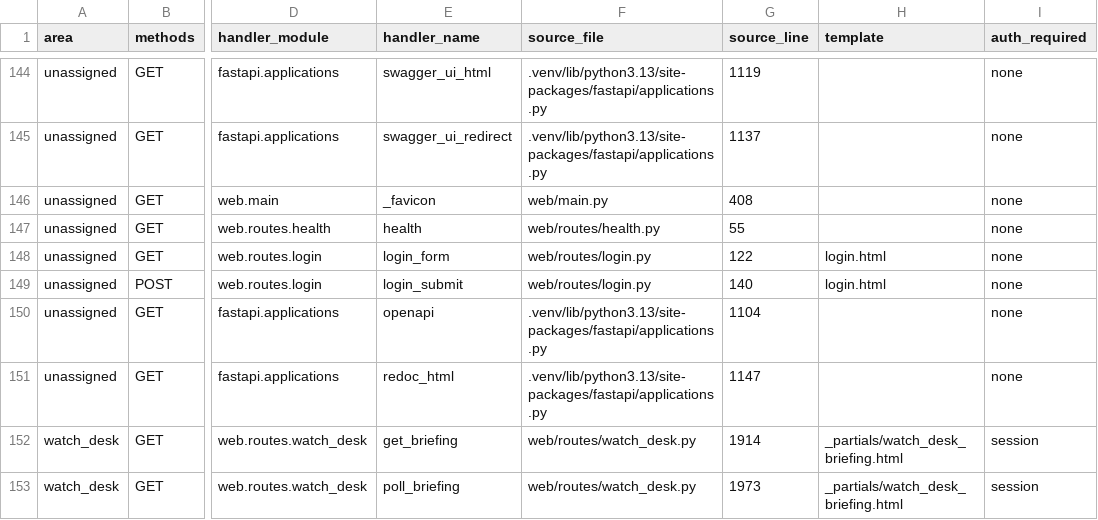
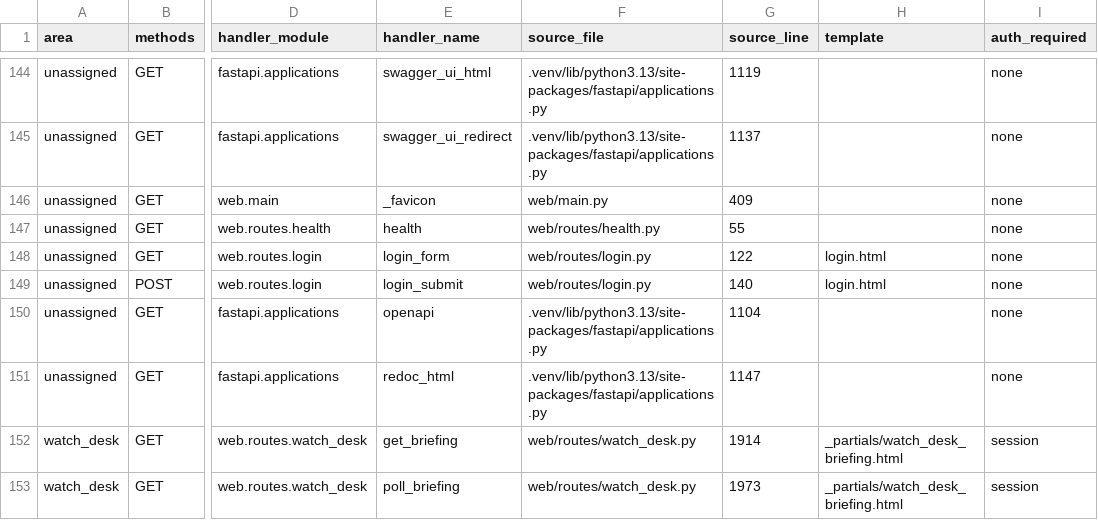
Before and after one commit to ProcessReengineer/PortfoliFLOW, a CSV file: docs/ux/inventory/routes.csv, drawn as a sheet; only a part is shown, gaps mark what is left out; the diff names each change by its address in the sheet, - before the commit and + after, or states it on an @@ line.

```diff
--- a/docs/ux/inventory/routes.csv
+++ b/docs/ux/inventory/routes.csv
-G146 (source_line): 408
+G146 (source_line): 409
```
Also changed, not shown: docs/ux/inventory/elements.csv, 16 other files.
